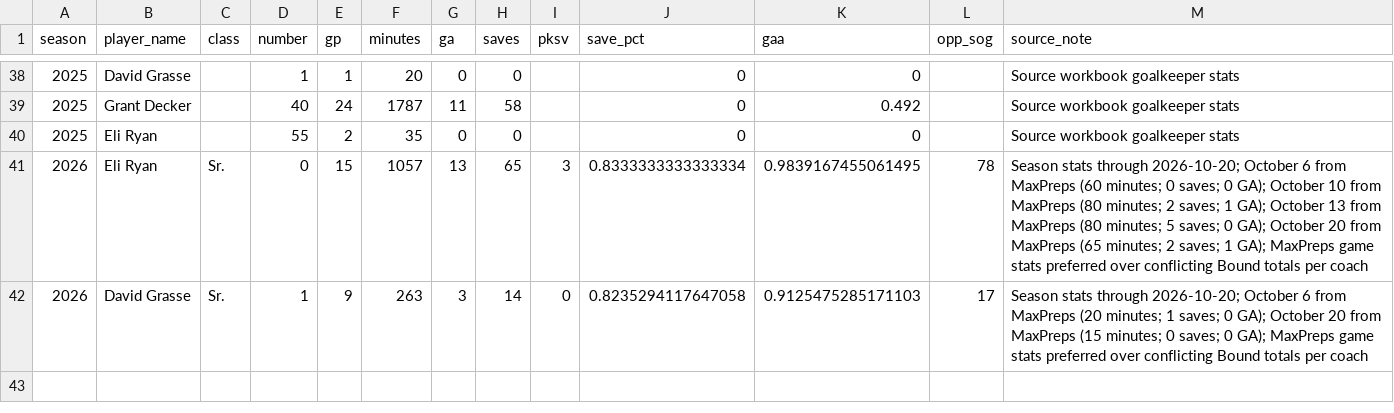
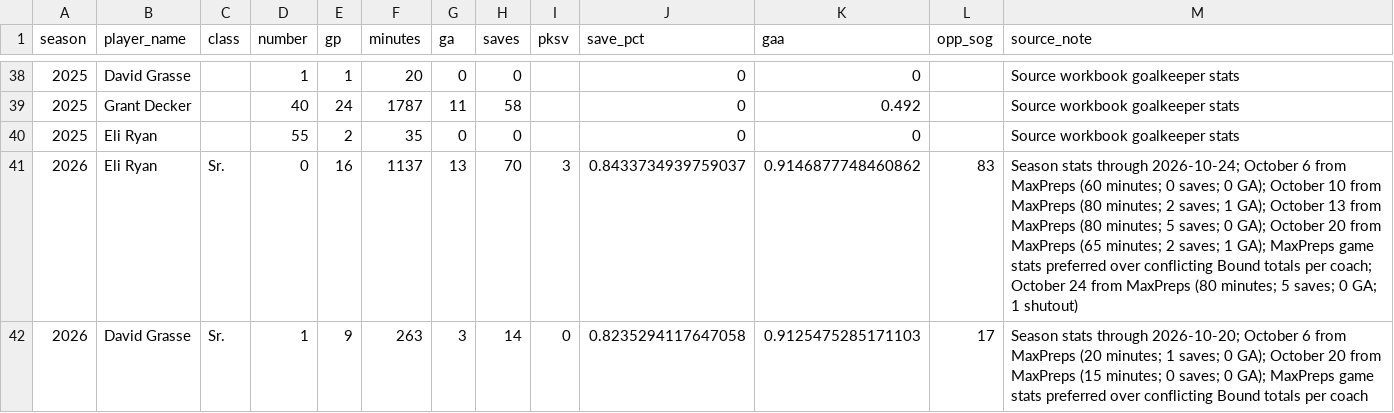
Before and after one commit to pithed2/hortonvilleSoccerHistory, a CSV file: public/data/goalkeeper-season-stats.csv, drawn as a sheet; only a part is shown, gaps mark what is left out.

```diff
--- a/public/data/goalkeeper-season-stats.csv
+++ b/public/data/goalkeeper-season-stats.csv
@@ -40,3 +40,3 @@ season,player_name,class,number,gp,minutes,ga,saves,pksv,save_pct,gaa,opp_sog,so
 2025,Eli Ryan,,55,2,35,0,0,,0,0,,Source workbook goalkeeper stats
-2026,Eli Ryan,Sr.,0,15,1057,13,65,3,0.8333333333333334,0.9839167455061495,78,Season stats through 2026-10-20; October 6 from MaxPreps (60 minutes; 0 saves; 0 GA); October 10 from MaxPreps (80 minutes; 2 saves; 1 GA); October 13 from MaxPreps (80 minutes; 5 saves; 0 GA); October 20 from MaxPreps (65 minutes; 2 saves; 1 GA); MaxPreps game stats preferred over conflicting Bound totals per coach
+2026,Eli Ryan,Sr.,0,16,1137,13,70,3,0.8433734939759037,0.9146877748460862,83,Season stats through 2026-10-24; October 6 from MaxPreps (60 minutes; 0 saves; 0 GA); October 10 from MaxPreps (80 minutes; 2 saves; 1 GA); October 13 from MaxPreps (80 minutes; 5 saves; 0 GA); October 20 from MaxPreps (65 minutes; 2 saves; 1 GA); MaxPreps game stats preferred over conflicting Bound totals per coach; October 24 from MaxPreps (80 minutes; 5 saves; 0 GA; 1 shutout)
 2026,David Grasse,Sr.,1,9,263,3,14,0,0.8235294117647058,0.9125475285171103,17,Season stats through 2026-10-20; October 6 from MaxPreps (20 minutes; 1 saves; 0 GA); October 20 from MaxPreps (15 minutes; 0 saves; 0 GA); MaxPreps game stats preferred over conflicting Bound totals per coach
```
Also changed, not shown: public/data/boxscore-player-stats.csv, public/data/games.csv, 10 other files.
